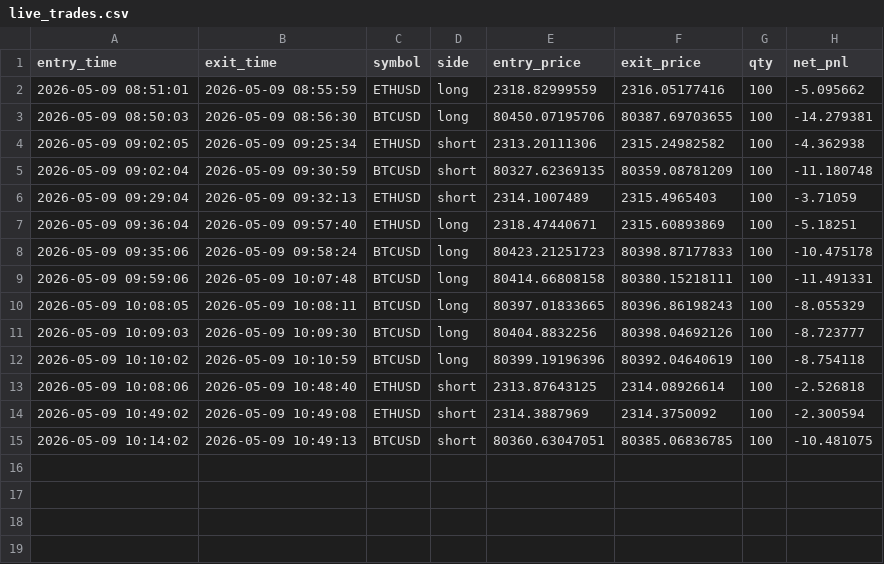
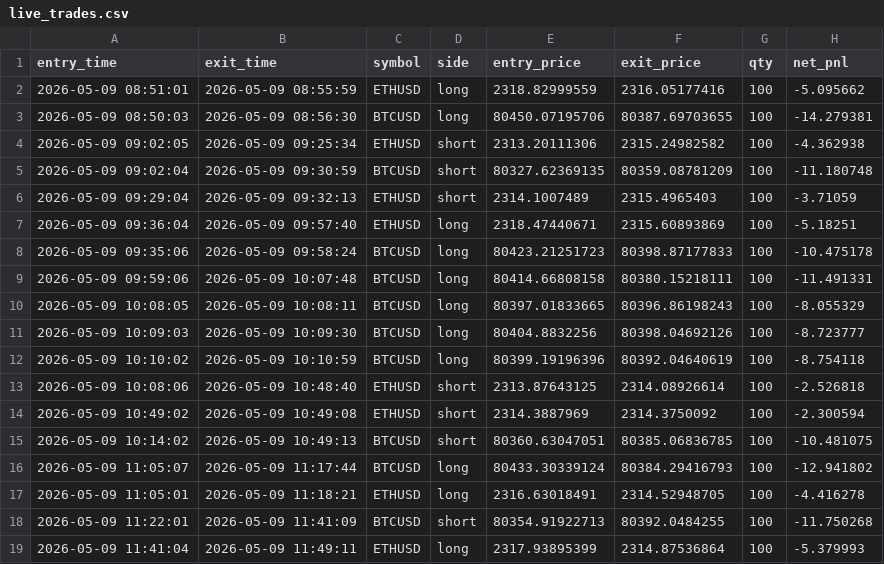
Before and after one commit to shirishaardak/python_crypto_bot, a CSV file: data/supertrend_ha_fast/live_trades.csv, drawn as a sheet.

Commit message:
auto update

```diff
--- a/data/supertrend_ha_fast/live_trades.csv
+++ b/data/supertrend_ha_fast/live_trades.csv
@@ -15 +15,5 @@ entry_time,exit_time,symbol,side,entry_price,exit_price,qty,net_pnl
 2026-05-09 10:14:02,2026-05-09 10:49:13,BTCUSD,short,80360.63047051,80385.06836785,100,-10.481075
+2026-05-09 11:05:07,2026-05-09 11:17:44,BTCUSD,long,80433.30339124,80384.29416793,100,-12.941802
+2026-05-09 11:05:01,2026-05-09 11:18:21,ETHUSD,long,2316.63018491,2314.52948705,100,-4.416278
+2026-05-09 11:22:01,2026-05-09 11:41:09,BTCUSD,short,80354.91922713,80392.0484255,100,-11.750268
+2026-05-09 11:41:04,2026-05-09 11:49:11,ETHUSD,long,2317.93895399,2314.87536864,100,-5.379993
```
